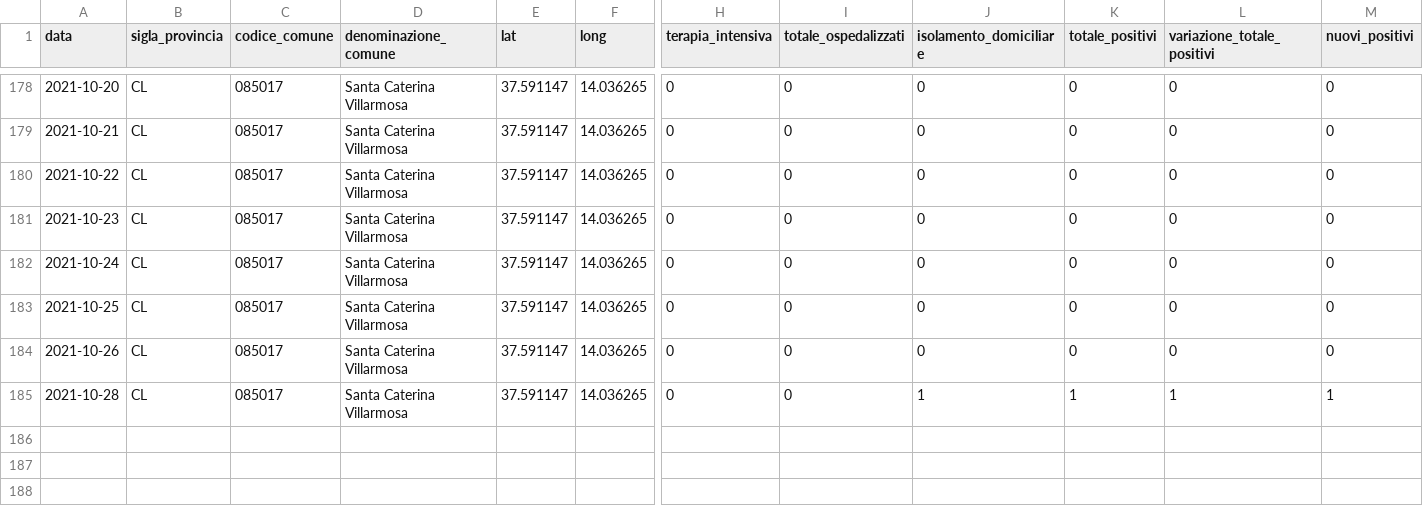
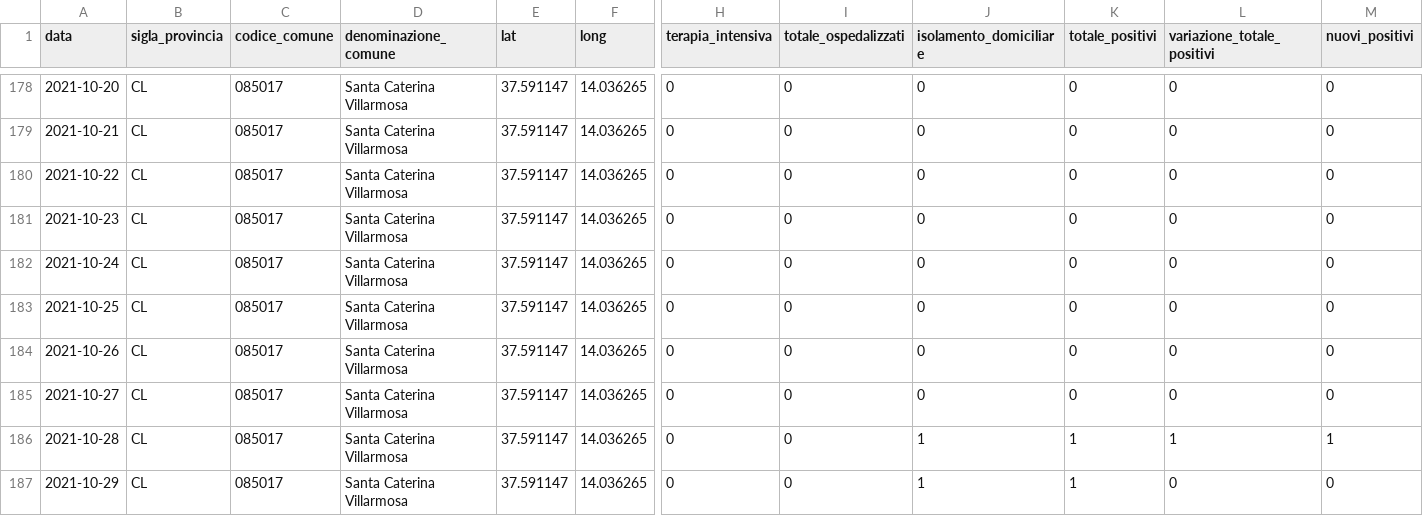
Before and after one commit to opendatasicilia/informa-covid19, a CSV file: dati/informacovid/085017/085017.csv, drawn as a sheet; only a part is shown, gaps mark what is left out; rows hold the shown columns only; the diff names each change by its address in the sheet, - before the commit and + after, or states it on an @@ line.

```diff
--- a/dati/informacovid/085017/085017.csv
+++ b/dati/informacovid/085017/085017.csv
+row 185: 2021-10-27 | CL | 085017 | Santa Caterina Villarmosa | 37.591147 | 14.036265 | 0 | 0 | 0 | 0 | 0 | 0
+row 187: 2021-10-29 | CL | 085017 | Santa Caterina Villarmosa | 37.591147 | 14.036265 | 0 | 0 | 1 | 1 | 0 | 0
```
Also changed, not shown: dati/informacovid/085001/085001.csv, dati/informacovid/085004/085004.csv, 20 other files.
